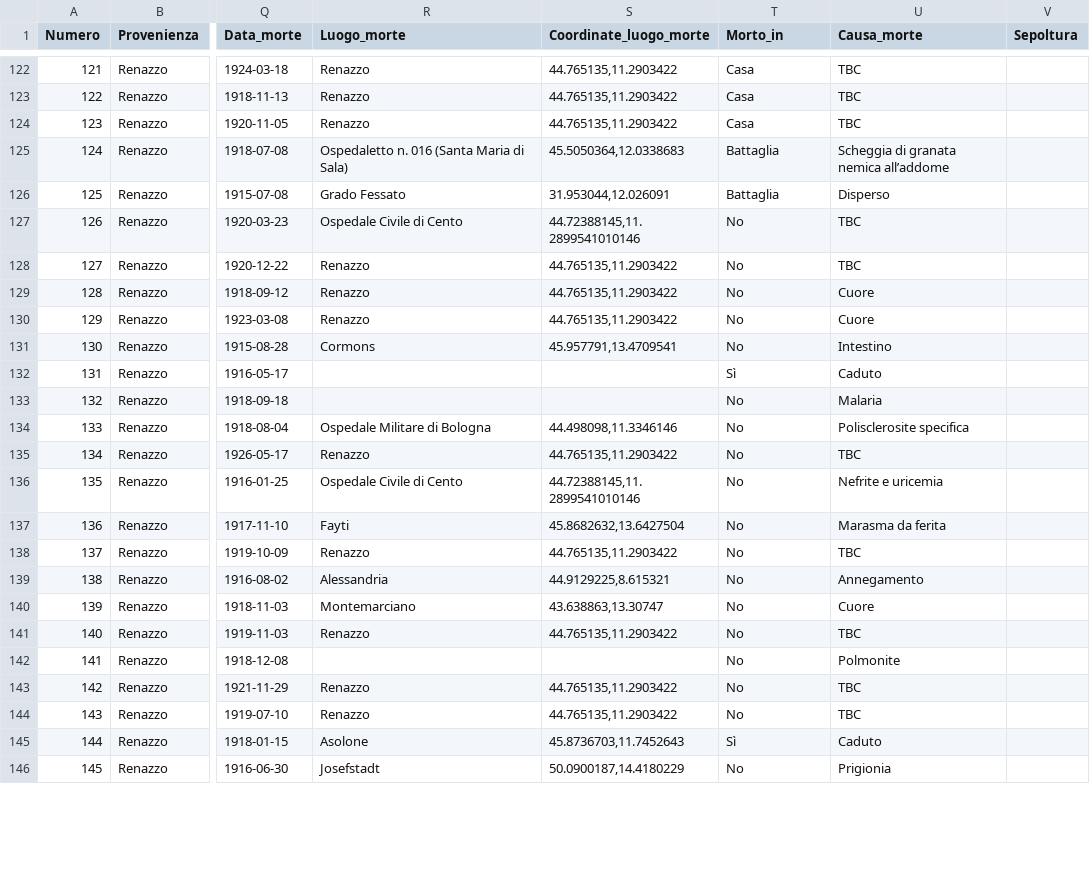
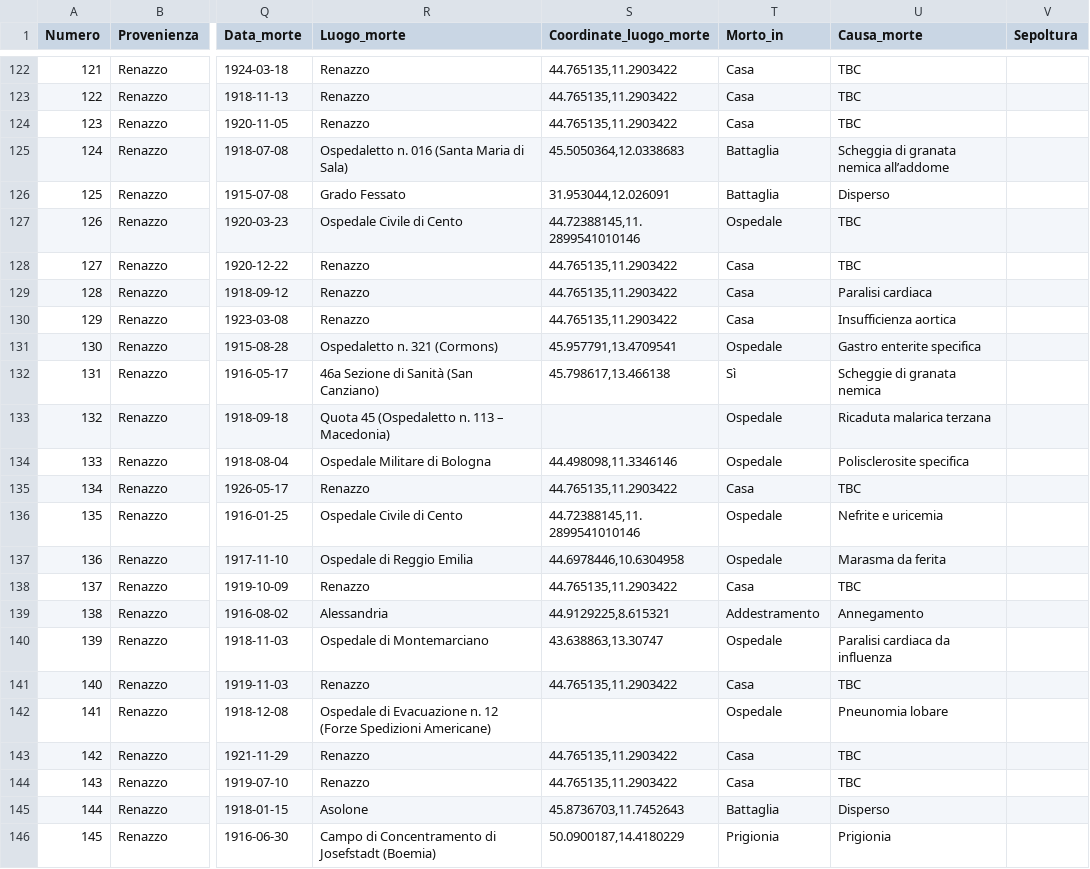
Before and after one commit to mfortini/caduticentesigrandeguerra, a CSV file: _data/Martiri e Caduti - 1915-1918.csv, drawn as a sheet; only a part is shown, gaps mark what is left out; the diff covers the shown part only; the diff names each change by its address in the sheet, - before the commit and + after, or states it on an @@ line.

```diff
--- a/_data/Martiri e Caduti - 1915-1918.csv
+++ b/_data/Martiri e Caduti - 1915-1918.csv
-T127 (Morto_in): No
+T127 (Morto_in): Ospedale
-T128:T130 (Morto_in): No
+T128:T130 (Morto_in): Casa
-U129 (Causa_morte): Cuore
+U129 (Causa_morte): Paralisi cardiaca
-U130 (Causa_morte): Cuore
+U130 (Causa_morte): Insufficienza aortica
-R131 (Luogo_morte): Cormons
+R131 (Luogo_morte): Ospedaletto n. 321 (Cormons)
-T131 (Morto_in): No
+T131 (Morto_in): Ospedale
-U131 (Causa_morte): Intestino
+U131 (Causa_morte): Gastro enterite specifica
-R132 (Luogo_morte): (empty)
+R132 (Luogo_morte): 46a Sezione di Sanità (San Canziano)
-S132 (Coordinate_luogo_morte): (empty)
+S132 (Coordinate_luogo_morte): 45.798617,13.466138
-U132 (Causa_morte): Caduto
+U132 (Causa_morte): Scheggie di granata nemica
-R133 (Luogo_morte): (empty)
+R133 (Luogo_morte): Quota 45 (Ospedaletto n. 113 – Macedonia)
-T133:T134 (Morto_in): No
+T133:T134 (Morto_in): Ospedale
-U133 (Causa_morte): Malaria
+U133 (Causa_morte): Ricaduta malarica terzana
-T135 (Morto_in): No
+T135 (Morto_in): Casa
-T136:T137 (Morto_in): No
+T136:T137 (Morto_in): Ospedale
-R137 (Luogo_morte): Fayti
+R137 (Luogo_morte): Ospedale di Reggio Emilia
-S137 (Coordinate_luogo_morte): 45.8682632,13.6427504
+S137 (Coordinate_luogo_morte): 44.6978446,10.6304958
-T138 (Morto_in): No
+T138 (Morto_in): Casa
-T139 (Morto_in): No
+T139 (Morto_in): Addestramento
-R140 (Luogo_morte): Montemarciano
+R140 (Luogo_morte): Ospedale di Montemarciano
-T140 (Morto_in): No
+T140 (Morto_in): Ospedale
-U140 (Causa_morte): Cuore
+U140 (Causa_morte): Paralisi cardiaca da influenza
-T141 (Morto_in): No
+T141 (Morto_in): Casa
-R142 (Luogo_morte): (empty)
+R142 (Luogo_morte): Ospedale di Evacuazione n. 12 (Forze Spedizioni Americane)
-T142 (Morto_in): No
+T142 (Morto_in): Ospedale
-U142 (Causa_morte): Polmonite
+U142 (Causa_morte): Pneunomia lobare
-T143:T144 (Morto_in): No
+T143:T144 (Morto_in): Casa
-T145 (Morto_in): Sì
+T145 (Morto_in): Battaglia
-U145 (Causa_morte): Caduto
+U145 (Causa_morte): Disperso
-R146 (Luogo_morte): Josefstadt
+R146 (Luogo_morte): Campo di Concentramento di Josefstadt (Boemia)
-T146 (Morto_in): No
+T146 (Morto_in): Prigionia
```
Also changed, not shown: 66 edited cells elsewhere in this file, 1 other file.
